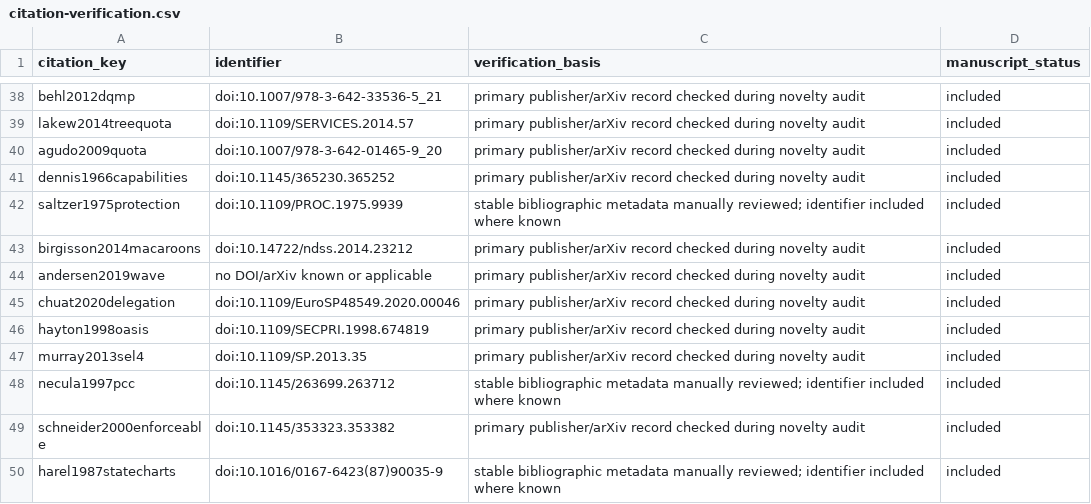
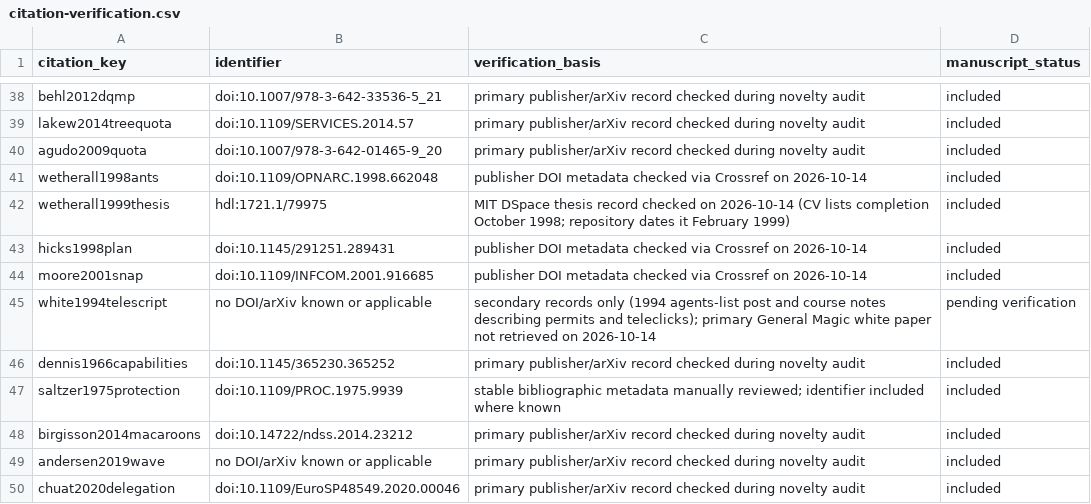
Before and after one commit to AstralDeep/LETS, a CSV file: docs/research/citation-verification.csv, drawn as a sheet; only a part is shown, gaps mark what is left out; the shorter side is filled out with more unchanged rows; the diff names each change by its address in the sheet, - before the commit and + after, or states it on an @@ line.

```diff
--- a/docs/research/citation-verification.csv
+++ b/docs/research/citation-verification.csv
+row 41: wetherall1998ants | doi:10.1109/OPNARC.1998.662048 | publisher DOI metadata checked via Crossref on 2026-10-14 | included
+row 42: wetherall1999thesis | hdl:1721.1/79975 | MIT DSpace thesis record checked on 2026-10-14 (CV lists completion October 1998; repository dates it February 1999) | included
+row 43: hicks1998plan | doi:10.1145/291251.289431 | publisher DOI metadata checked via Crossref on 2026-10-14 | included
+row 44: moore2001snap | doi:10.1109/INFCOM.2001.916685 | publisher DOI metadata checked via Crossref on 2026-10-14 | included
+row 45: white1994telescript | no DOI/arXiv known or applicable | secondary records only (1994 agents-list post and course notes describing permits and teleclicks); primary General Magic white paper not retrieved on 2026-10-14 | pending verification
```
Also changed, not shown: docs/research/literature-matrix.csv, 2 other files.
